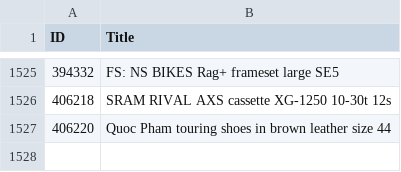
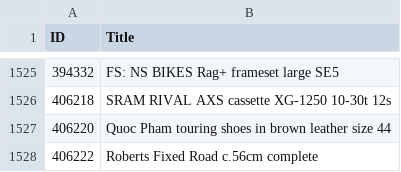
Before and after one commit to 12v/lfgss, a CSV file: data.csv, drawn as a sheet; only a part is shown, gaps mark what is left out.

```diff
--- a/data.csv
+++ b/data.csv
@@ -1527 +1527,2 @@ ID,Title
 406220,Quoc Pham touring shoes in brown leather size 44
+406222,Roberts Fixed Road c.56cm complete
```
